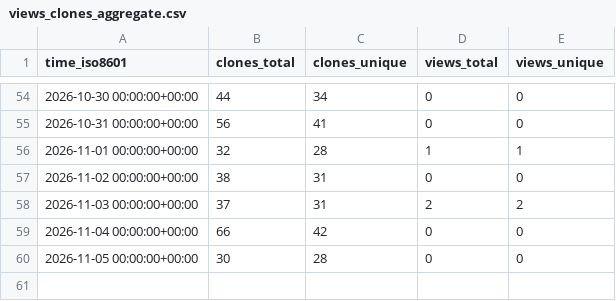
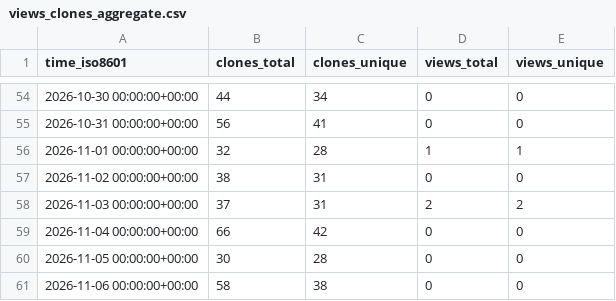
Before and after one commit to sagaga144/claude-harness-bootstrap, a CSV file: sagaga144/claude-harness-bootstrap/ghrs-data/views_clones_aggregate.csv, drawn as a sheet; only a part is shown, gaps mark what is left out; the diff names each change by its address in the sheet, - before the commit and + after, or states it on an @@ line.

```diff
--- a/sagaga144/claude-harness-bootstrap/ghrs-data/views_clones_aggregate.csv
+++ b/sagaga144/claude-harness-bootstrap/ghrs-data/views_clones_aggregate.csv
+row 61: 2026-11-06 00:00:00+00:00 | 58 | 38 | 0 | 0
```
Also changed, not shown: 1 other file.
